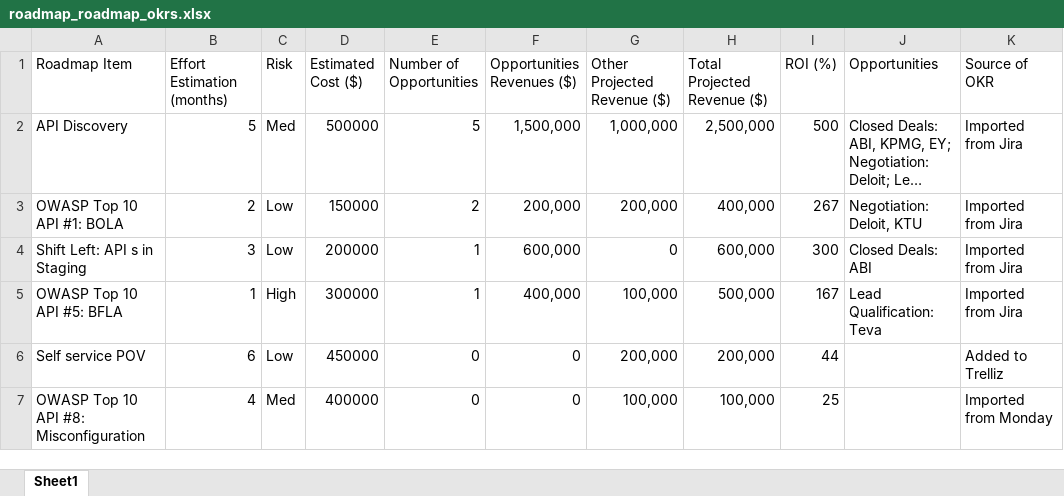
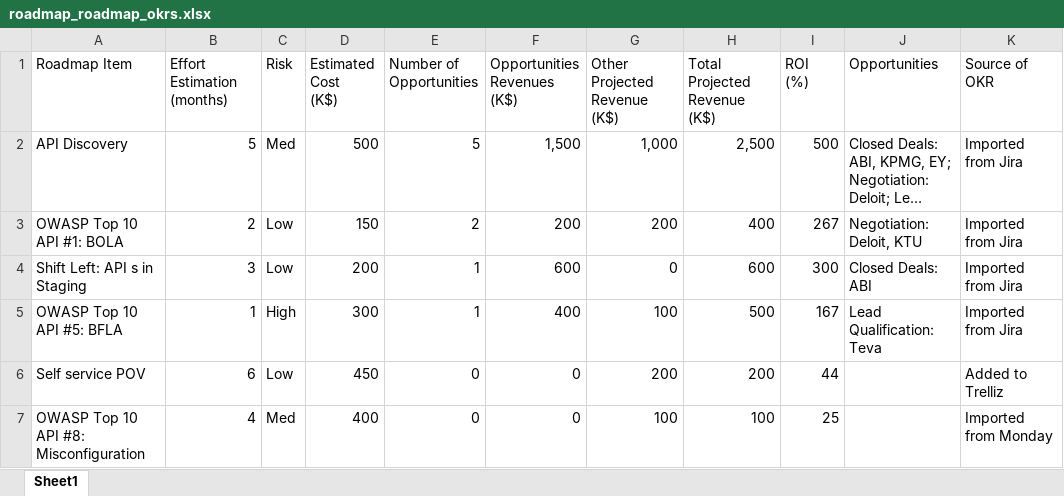
Before and after one commit to sam-bercovici/cpto_demo_asstes, an Excel workbook: assets/data/roadmap_roadmap_okrs.xlsx, sheet Sheet1, drawn as a sheet; only a part is shown; long unchanged cells end in …; values as stored, in another font and other column widths than the file's, no borders; ↵ is a line break in a cell; the diff names each change by its address in the sheet, - before the commit and + after, or states it on an @@ line.

Commit message:
column formats

```diff
--- a/assets/data/roadmap_roadmap_okrs.xlsx (sheet Sheet1)
+++ b/assets/data/roadmap_roadmap_okrs.xlsx (sheet Sheet1)
-B1: Effort Estimation (months)
+B1: Effort Estimation ↵ (months)
-D1: Estimated Cost ($)
+D1: Estimated Cost ↵ (K$)
-F1: Opportunities Revenues ($)
+F1: Opportunities Revenues ↵ (K$)
-G1: Other Projected Revenue ($)
+G1: Other Projected Revenue ↵ (K$)
-H1: Total Projected Revenue ($)
+H1: Total Projected Revenue ↵ (K$)
-I1: ROI (%)
+I1: ROI ↵ (%)
-D2 (Estimated Cost (K$)): 500000
+D2 (Estimated Cost (K$)): 500
-F2 (Opportunities Revenues (K$)): 1,500,000
+F2 (Opportunities Revenues (K$)): 1,500
-G2 (Other Projected Revenue (K$)): 1,000,000
+G2 (Other Projected Revenue (K$)): 1,000
-H2 (Total Projected Revenue (K$)): 2,500,000
+H2 (Total Projected Revenue (K$)): 2,500
-D3 (Estimated Cost (K$)): 150000
+D3 (Estimated Cost (K$)): 150
-F3 (Opportunities Revenues (K$)): 200,000
+F3 (Opportunities Revenues (K$)): 200
-G3 (Other Projected Revenue (K$)): 200,000
+G3 (Other Projected Revenue (K$)): 200
-H3 (Total Projected Revenue (K$)): 400,000
+H3 (Total Projected Revenue (K$)): 400
-D4 (Estimated Cost (K$)): 200000
+D4 (Estimated Cost (K$)): 200
-F4 (Opportunities Revenues (K$)): 600,000
+F4 (Opportunities Revenues (K$)): 600
-H4 (Total Projected Revenue (K$)): 600,000
+H4 (Total Projected Revenue (K$)): 600
-D5 (Estimated Cost (K$)): 300000
+D5 (Estimated Cost (K$)): 300
-F5 (Opportunities Revenues (K$)): 400,000
+F5 (Opportunities Revenues (K$)): 400
-G5 (Other Projected Revenue (K$)): 100,000
+G5 (Other Projected Revenue (K$)): 100
-H5 (Total Projected Revenue (K$)): 500,000
+H5 (Total Projected Revenue (K$)): 500
-D6 (Estimated Cost (K$)): 450000
+D6 (Estimated Cost (K$)): 450
-G6 (Other Projected Revenue (K$)): 200,000
+G6 (Other Projected Revenue (K$)): 200
-H6 (Total Projected Revenue (K$)): 200,000
+H6 (Total Projected Revenue (K$)): 200
-D7 (Estimated Cost (K$)): 400000
+D7 (Estimated Cost (K$)): 400
-G7 (Other Projected Revenue (K$)): 100,000
+G7 (Other Projected Revenue (K$)): 100
-H7 (Total Projected Revenue (K$)): 100,000
+H7 (Total Projected Revenue (K$)): 100
```
